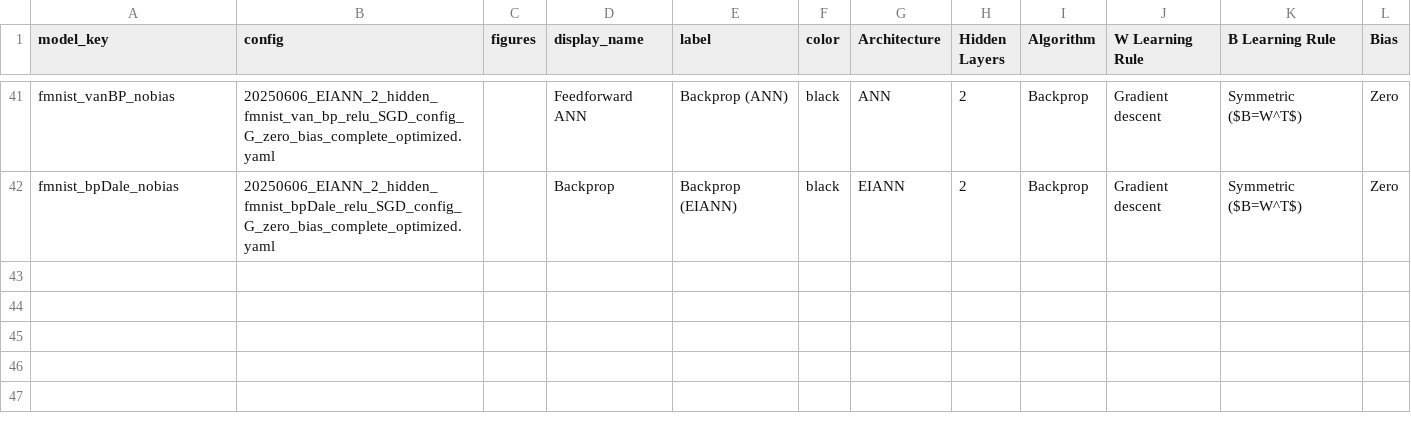
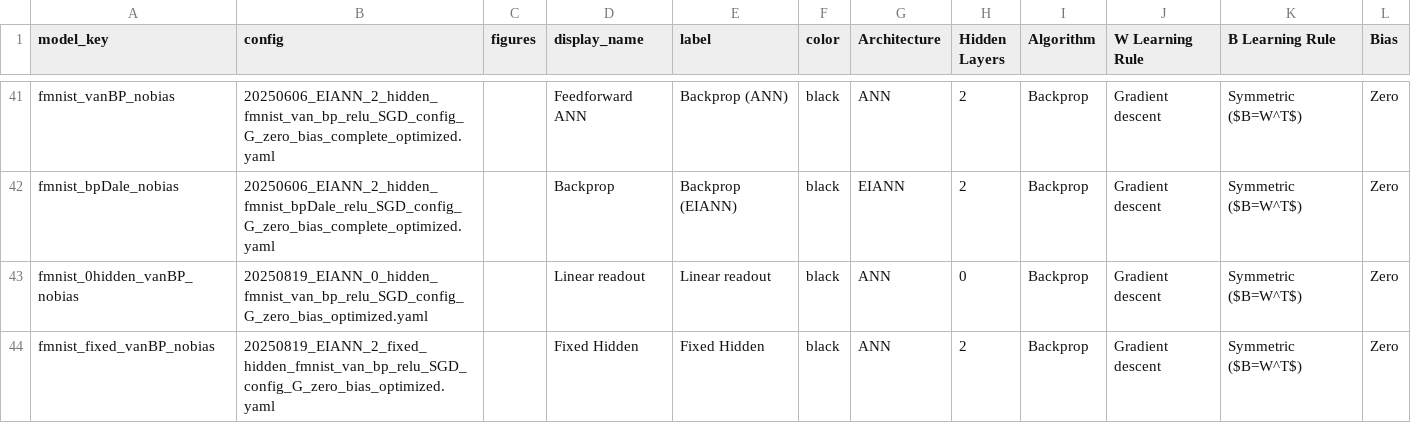
Before and after one commit to Milstein-Lab/EIANN, a CSV file: EIANN/figure_model_specs.csv, drawn as a sheet; only a part is shown, gaps mark what is left out; the diff names each change by its address in the sheet, - before the commit and + after, or states it on an @@ line.

Commit message:
adding fmnist files

```diff
--- a/EIANN/figure_model_specs.csv
+++ b/EIANN/figure_model_specs.csv
+row 43: fmnist_0hidden_vanBP_nobias | 20250819_EIANN_0_hidden_fmnist_van_bp_relu_SGD_config_G_zero_bias_optimized.yaml |  | Linear readout | Linear readout | black | ANN | 0 | Backprop | Gradient descent | Symmetric ($B=W^T$) | Zero
+row 44: fmnist_fixed_vanBP_nobias | 20250819_EIANN_2_fixed_hidden_fmnist_van_bp_relu_SGD_config_G_zero_bias_optimized.yaml |  | Fixed Hidden | Fixed Hidden | black | ANN | 2 | Backprop | Gradient descent | Symmetric ($B=W^T$) | Zero
```
Also changed, not shown: 1 other file.
